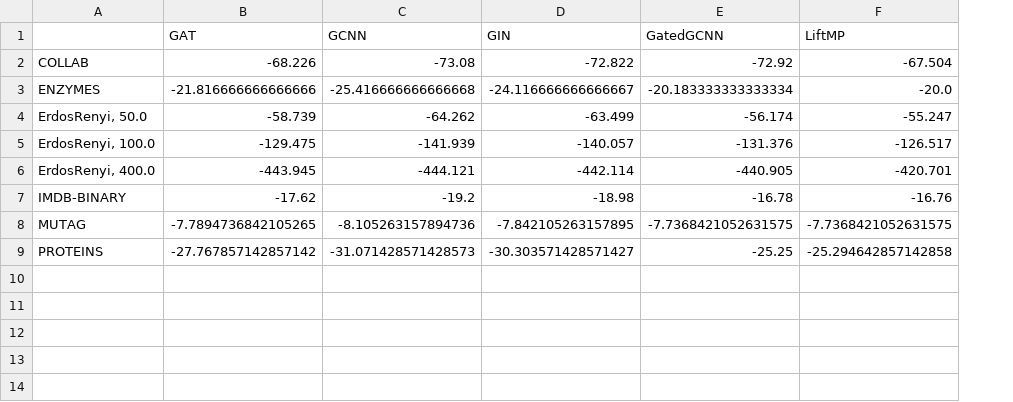
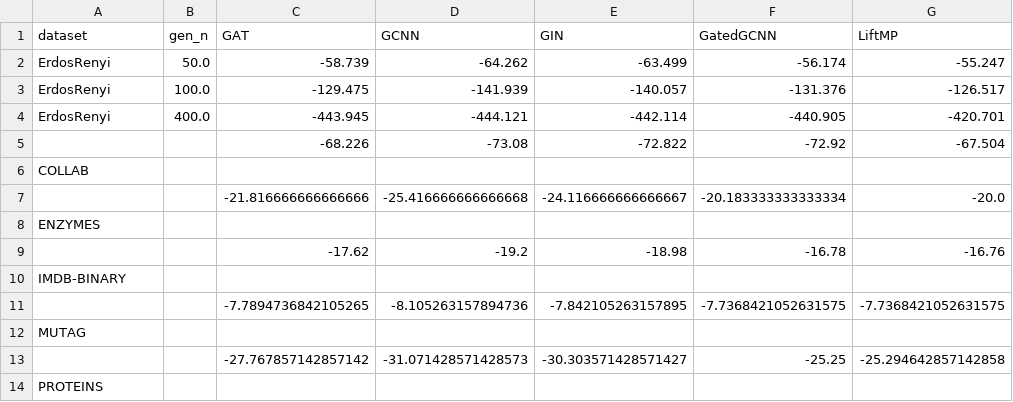
Before and after one commit to penlu/bespoke-gnn4do, a CSV file: analysis_ipynb/Table1_VC.csv, drawn as a sheet; removed rows and columns are numbered as before the commit, all else as after; the diff names each change by its address in the sheet, - before the commit and + after, or states it on an @@ line.

```diff
--- a/analysis_ipynb/Table1_VC.csv
+++ b/analysis_ipynb/Table1_VC.csv
+column B (gen_n), rows 2-4: 50.0 | 100.0 | 400.0
-A1: (empty)
+A1: dataset
-row 2: COLLAB | -68.226 | -73.08 | -72.822 | -72.92 | -67.504
-row 3: ENZYMES | -21.816666666666666 | -25.416666666666668 | -24.116666666666667 | -20.183333333333334 | -20.0
-A2 (dataset): ErdosRenyi, 50.0
+A2 (dataset): ErdosRenyi
-A3 (dataset): ErdosRenyi, 100.0
+A3 (dataset): ErdosRenyi
-A4 (dataset): ErdosRenyi, 400.0
+A4 (dataset): ErdosRenyi
+row 5:  |  | -68.226 | -73.08 | -72.822 | -72.92 | -67.504
+row 6: COLLAB
+row 7:  |  | -21.816666666666666 | -25.416666666666668 | -24.116666666666667 | -20.183333333333334 | -20.0
+row 8: ENZYMES
-A9 (dataset): IMDB-BINARY
+A9 (dataset): (empty)
+row 10: IMDB-BINARY
-A11 (dataset): MUTAG
+A11 (dataset): (empty)
+row 12: MUTAG
-A13 (dataset): PROTEINS
+A13 (dataset): (empty)
+row 14: PROTEINS
```
Also changed, not shown: analysis_ipynb/Table1_maxcut.csv, analysis_ipynb/mc_baseline_scores.csv, 8 other files.
